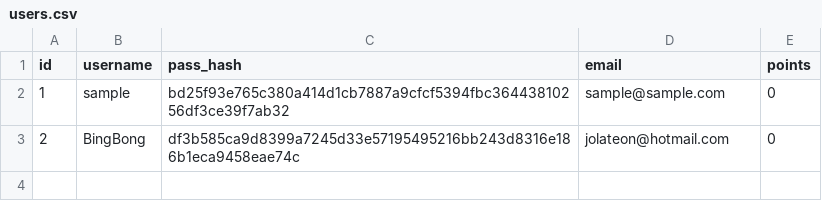
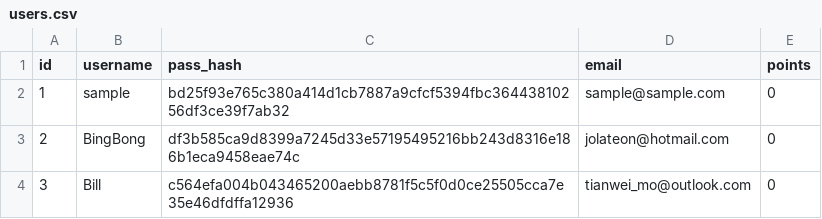
Before and after one commit to Kludron/comp3900-revamped, a CSV file: backend/data/users.csv, drawn as a sheet; the diff names each change by its address in the sheet, - before the commit and + after, or states it on an @@ line.

Commit message:
data csv file updates

```diff
--- a/backend/data/users.csv
+++ b/backend/data/users.csv
+row 4: 3 | Bill | c564efa004b043465200aebb8781f5c5f0d0ce25505cca7e35e46dfdffa12936 | tianwei_mo@outlook.com | 0
```
Also changed, not shown: 2 other files.
